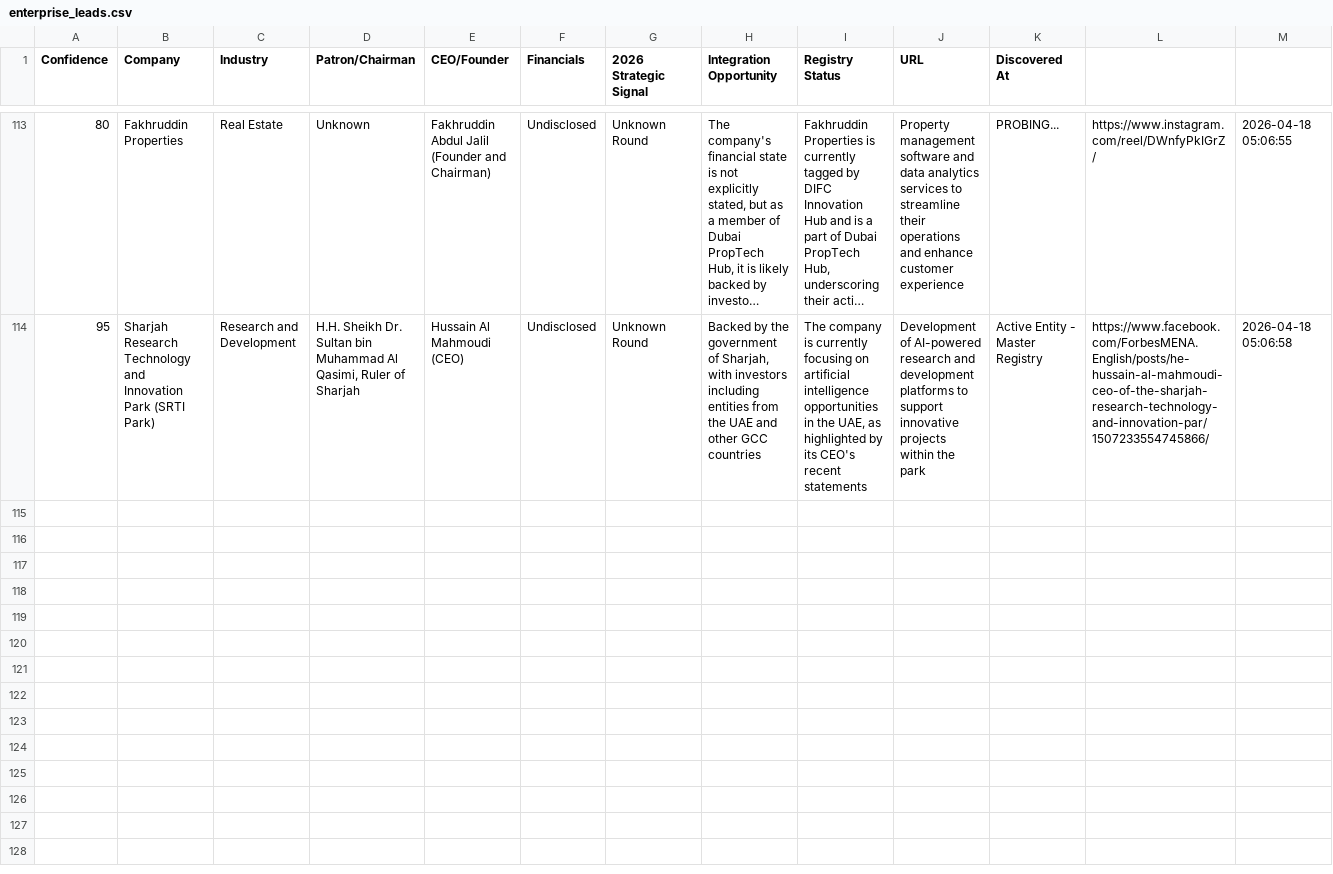
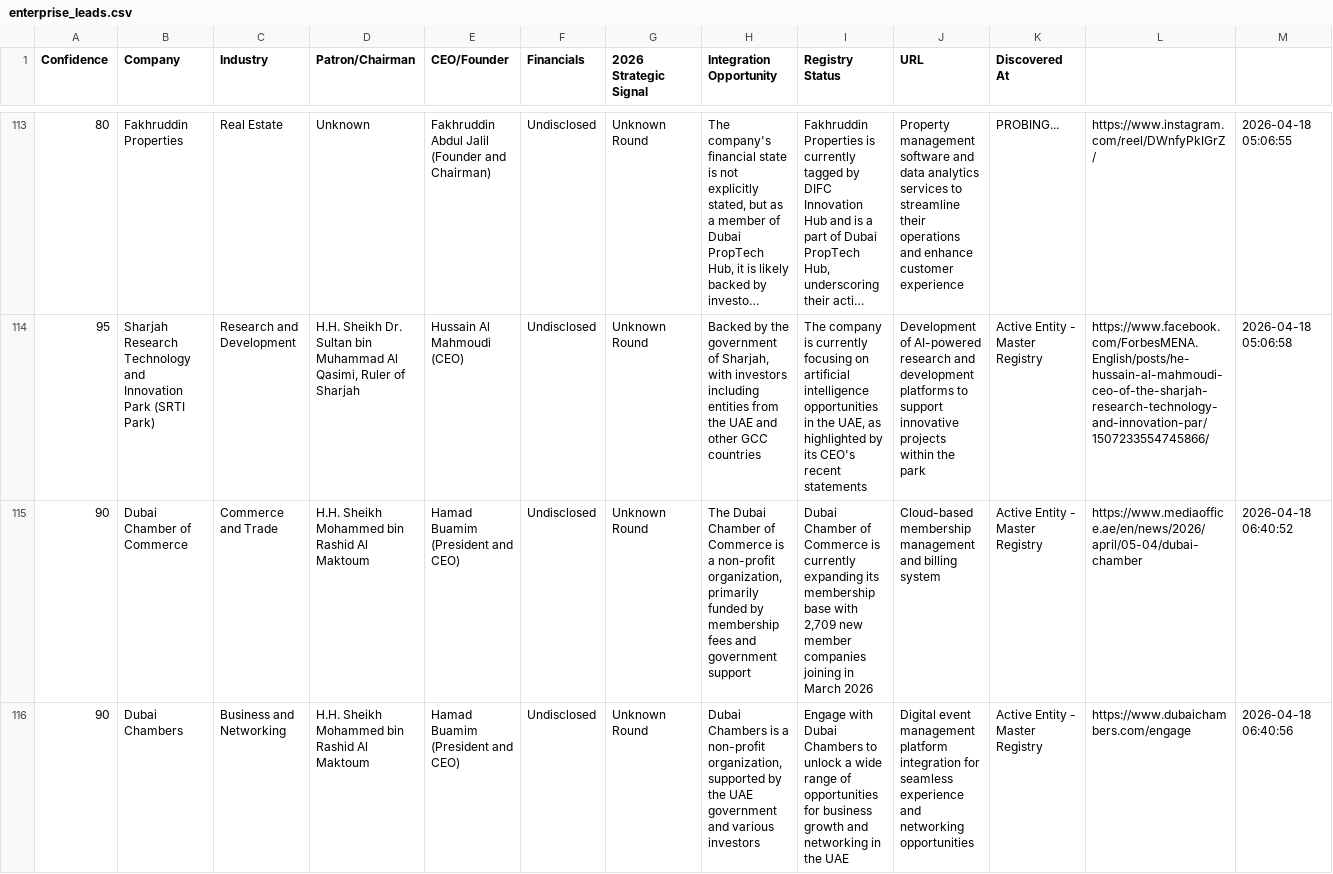
Before and after one commit to anuradhabudhar214-tech/lead_agent, a CSV file: enterprise_leads.csv, drawn as a sheet; only a part is shown, gaps mark what is left out; long unchanged cells end in …; the diff covers the shown part only; the diff names each change by its address in the sheet, - before the commit and + after, or states it on an @@ line.

Commit message:
📊 Intelligence Sync: Updated lead harvest backup

```diff
--- a/enterprise_leads.csv
+++ b/enterprise_leads.csv
+row 115: 90 | Dubai Chamber of Commerce | Commerce and Trade | H.H. Sheikh Mohammed bin Rashid Al Maktoum | Hamad Buamim (President and CEO) | Undisclosed | Unknown Round | The Dubai Chamber of Commerce is a non-profit organization, primarily funded by membership fees and government support | Dubai Chamber of Commerce is currently expanding its membership base with 2,709 new member companies joining in March 2026 | Cloud-based membership management and billing system | Active Entity - Master Registry | https://www.mediaoffice.ae/en/news/2026/april/05-04/dubai-chamber | 2026-04-18 06:40:52
+row 116: 90 | Dubai Chambers | Business and Networking | H.H. Sheikh Mohammed bin Rashid Al Maktoum | Hamad Buamim (President and CEO) | Undisclosed | Unknown Round | Dubai Chambers is a non-profit organization, supported by the UAE government and various investors | Engage with Dubai Chambers to unlock a wide range of opportunities for business growth and networking in the UAE | Digital event management platform integration for seamless experience and networking opportunities | Active Entity - Master Registry | https://www.dubaichambers.com/engage | 2026-04-18 06:40:56
```
Also changed, not shown: 5 added rows elsewhere in this file.
